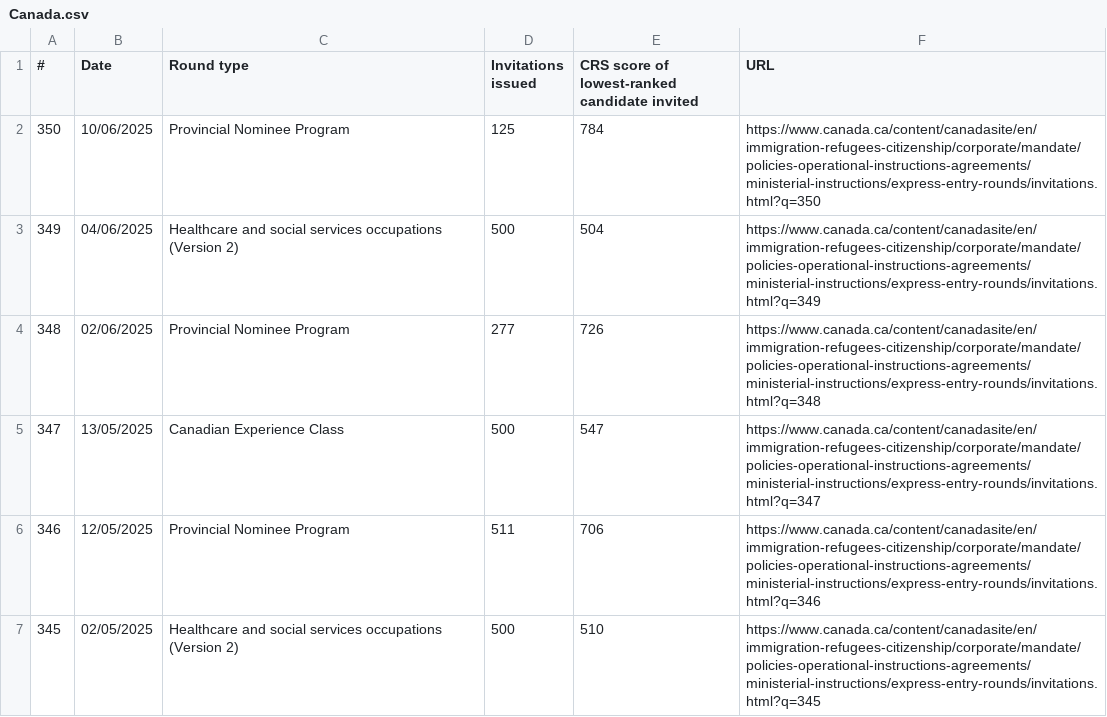
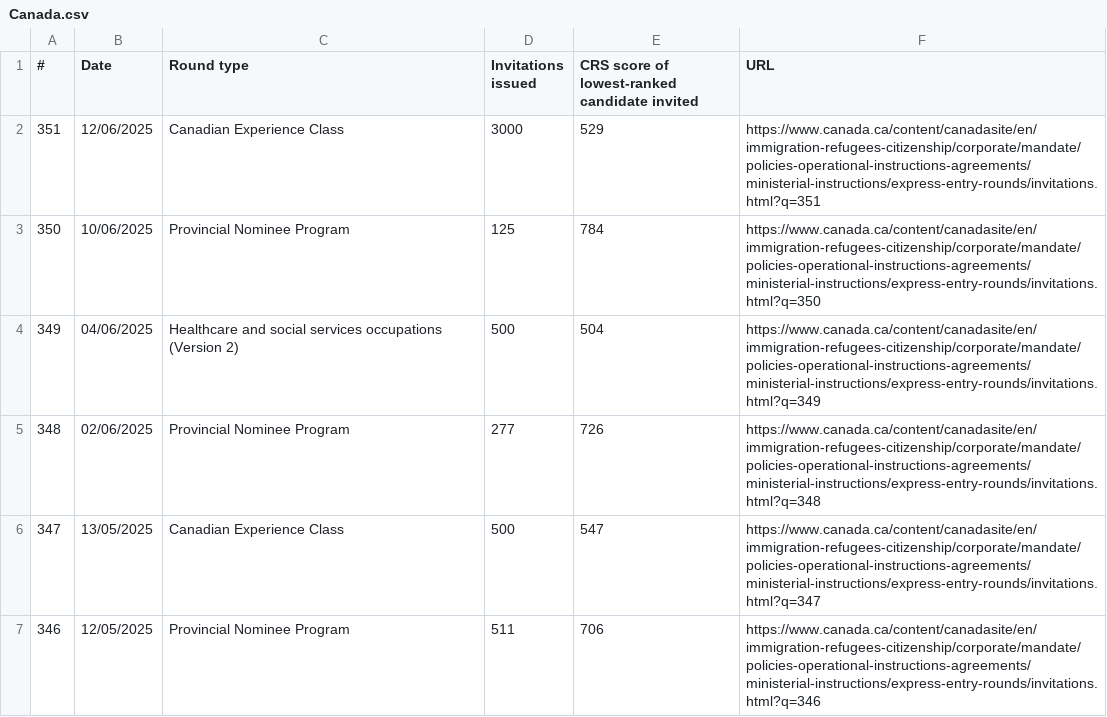
Before and after one commit to alejopachons/ExpressEntryCanada, a CSV file: Canada.csv, drawn as a sheet; only a part is shown; the shorter side is filled out with more unchanged rows; the diff names each change by its address in the sheet, - before the commit and + after, or states it on an @@ line.

```diff
--- a/Canada.csv
+++ b/Canada.csv
+row 2: 351 | 12/06/2025 | Canadian Experience Class | 3000 | 529 | https://www.canada.ca/content/canadasite/en/immigration-refugees-citizenship/corporate/mandate/policies-operational-instructions-agreements/ministerial-instructions/express-entry-rounds/invitations.html?q=351
```
Also changed, not shown: MPNP.csv.
